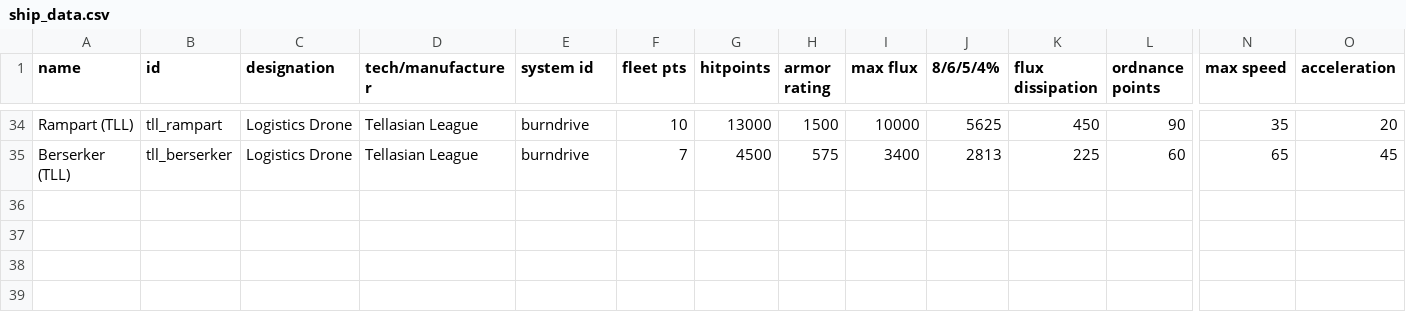
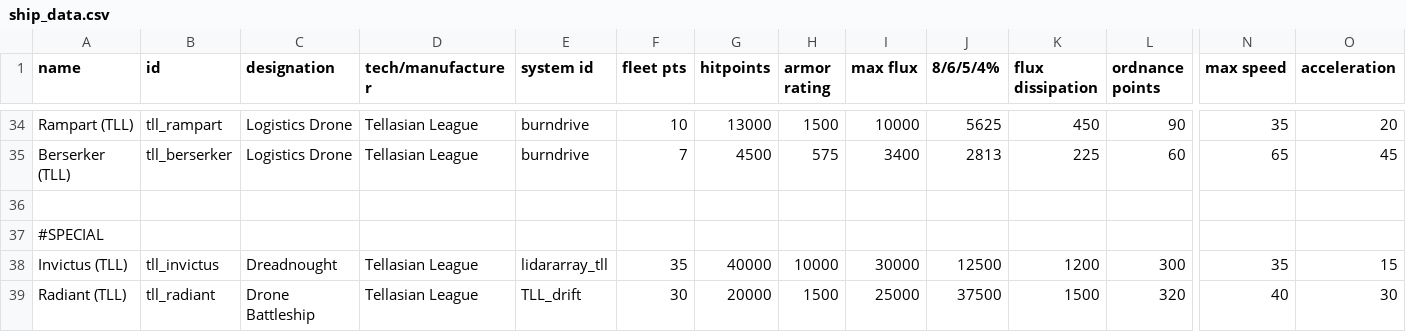
Before and after one commit to NEONN1111/TLL, a CSV file: data/hulls/ship_data.csv, drawn as a sheet; only a part is shown, gaps mark what is left out; rows hold the shown columns only; the diff names each change by its address in the sheet, - before the commit and + after, or states it on an @@ line.

Commit message:
invictus and TLL radiant

```diff
--- a/data/hulls/ship_data.csv
+++ b/data/hulls/ship_data.csv
+row 36: (empty)
+row 37: #SPECIAL
+row 38: Invictus (TLL) | tll_invictus | Dreadnought | Tellasian League | lidararray_tll | 35 | 40000 | 10000 | 30000 | 12500 | 1200 | 300 | 35 | 15
+row 39: Radiant (TLL) | tll_radiant | Drone Battleship | Tellasian League | TLL_drift | 30 | 20000 | 1500 | 25000 | 37500 | 1500 | 320 | 40 | 30
```
Also changed, not shown: data/shipsystems/ship_systems.csv, 13 other files.
